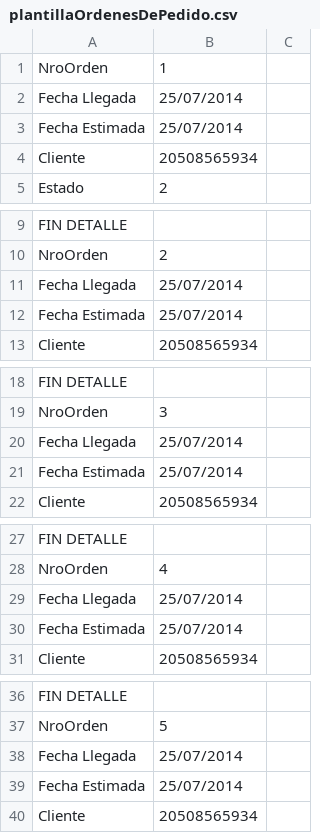
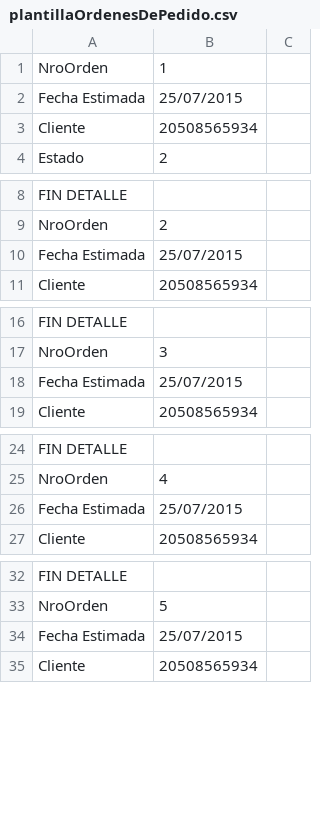
Before and after one commit to arsrm/Dp1, a CSV file: Archivos Carga Masiva/plantillaOrdenesDePedido.csv, drawn as a sheet; only a part is shown, gaps mark what is left out; the diff covers the shown part only.

```diff
--- a/Archivos Carga Masiva/plantillaOrdenesDePedido.csv
+++ b/Archivos Carga Masiva/plantillaOrdenesDePedido.csv
@@ -1,4 +1,3 @@
 NroOrden,1,
-Fecha Llegada,25/07/2014,
-Fecha Estimada,25/07/2014,
+Fecha Estimada,25/07/2015,
 Cliente,20508565934,
@@ -10,4 +9,3 @@ FIN DETALLE,,
 NroOrden,2,
-Fecha Llegada,25/07/2014,
-Fecha Estimada,25/07/2014,
+Fecha Estimada,25/07/2015,
 Cliente,20508565934,
@@ -19,4 +17,3 @@ FIN DETALLE,,
 NroOrden,3,
-Fecha Llegada,25/07/2014,
-Fecha Estimada,25/07/2014,
+Fecha Estimada,25/07/2015,
 Cliente,20508565934,
@@ -28,4 +25,3 @@ FIN DETALLE,,
 NroOrden,4,
-Fecha Llegada,25/07/2014,
-Fecha Estimada,25/07/2014,
+Fecha Estimada,25/07/2015,
 Cliente,20508565934,
@@ -37,4 +33,3 @@ FIN DETALLE,,
 NroOrden,5,
-Fecha Llegada,25/07/2014,
-Fecha Estimada,25/07/2014,
+Fecha Estimada,25/07/2015,
 Cliente,20508565934,
```
Also changed, not shown: 1 removed row and 1 edited cell elsewhere in this file, 18 other files.
